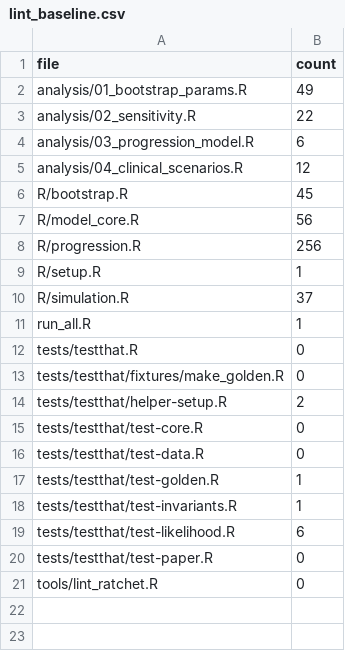
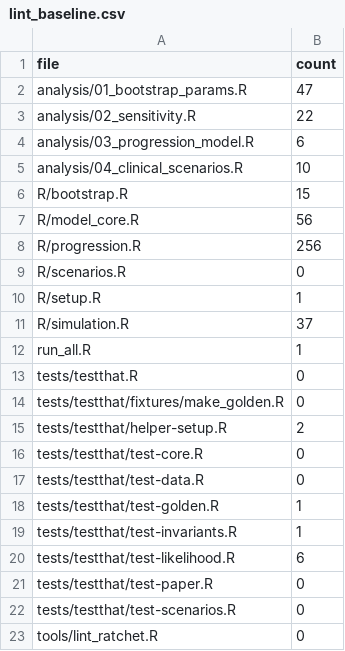
Before and after one commit to jaycrick/HCC-Model, a CSV file: tools/lint_baseline.csv, drawn as a sheet.

```diff
--- a/tools/lint_baseline.csv
+++ b/tools/lint_baseline.csv
@@ -1,9 +1,10 @@
 file,count
-analysis/01_bootstrap_params.R,49
+analysis/01_bootstrap_params.R,47
 analysis/02_sensitivity.R,22
 analysis/03_progression_model.R,6
-analysis/04_clinical_scenarios.R,12
-R/bootstrap.R,45
+analysis/04_clinical_scenarios.R,10
+R/bootstrap.R,15
 R/model_core.R,56
 R/progression.R,256
+R/scenarios.R,0
 R/setup.R,1
@@ -20,2 +21,3 @@ tests/testthat/test-likelihood.R,6
 tests/testthat/test-paper.R,0
+tests/testthat/test-scenarios.R,0
 tools/lint_ratchet.R,0
```
Also changed, not shown: 8 other files.
